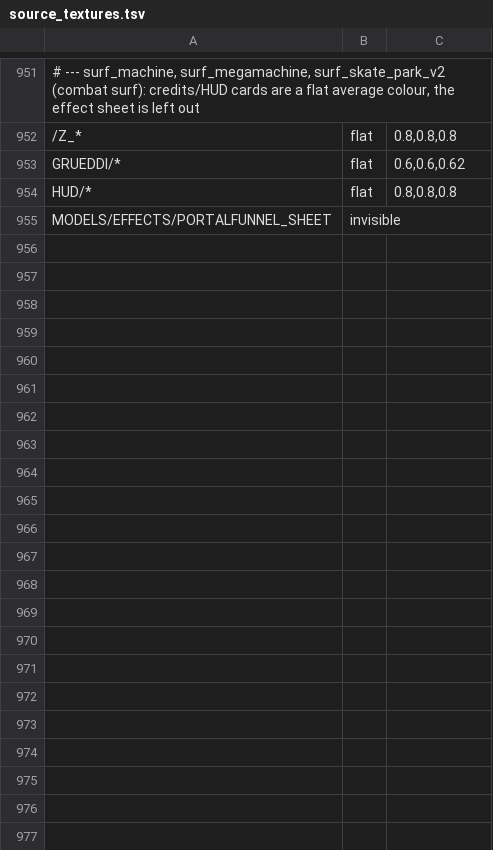
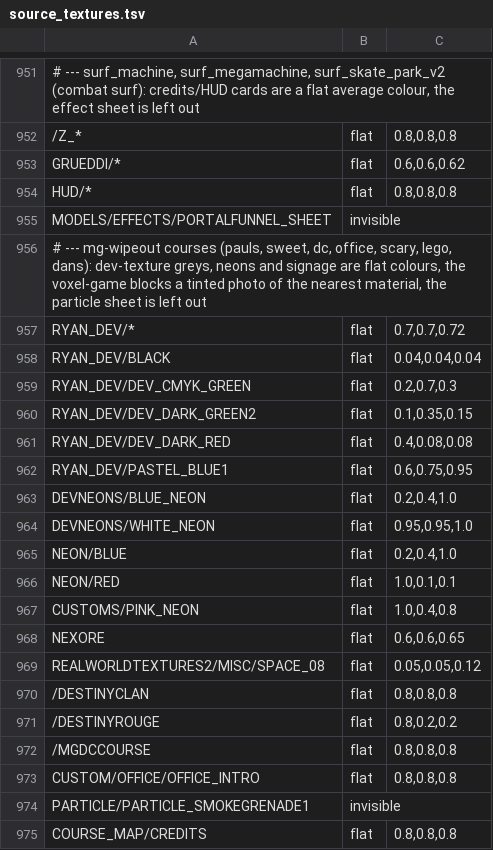
Before and after one commit to gamespice-platform/map-convert, a TSV file: gsbsp/source_textures.tsv, drawn as a sheet; only a part is shown, gaps mark what is left out; the diff covers the shown part only; the diff names each change by its address in the sheet, - before the commit and + after, or states it on an @@ line.

```diff
--- a/gsbsp/source_textures.tsv
+++ b/gsbsp/source_textures.tsv
+row 956: # --- mg-wipeout courses (pauls, sweet, dc, office, scary, lego, dans): dev-texture greys, neons and signage are flat colours, the voxel-game blocks a tinted photo of the nearest material, the particle sheet is left out
+row 957: RYAN_DEV/* | flat | 0.7,0.7,0.72
+row 958: RYAN_DEV/BLACK | flat | 0.04,0.04,0.04
+row 959: RYAN_DEV/DEV_CMYK_GREEN | flat | 0.2,0.7,0.3
+row 960: RYAN_DEV/DEV_DARK_GREEN2 | flat | 0.1,0.35,0.15
+row 961: RYAN_DEV/DEV_DARK_RED | flat | 0.4,0.08,0.08
+row 962: RYAN_DEV/PASTEL_BLUE1 | flat | 0.6,0.75,0.95
+row 963: DEVNEONS/BLUE_NEON | flat | 0.2,0.4,1.0
+row 964: DEVNEONS/WHITE_NEON | flat | 0.95,0.95,1.0
+row 965: NEON/BLUE | flat | 0.2,0.4,1.0
+row 966: NEON/RED | flat | 1.0,0.1,0.1
+row 967: CUSTOMS/PINK_NEON | flat | 1.0,0.4,0.8
+row 968: NEXORE | flat | 0.6,0.6,0.65
+row 969: REALWORLDTEXTURES2/MISC/SPACE_08 | flat | 0.05,0.05,0.12
+row 970: /DESTINYCLAN | flat | 0.8,0.8,0.8
+row 971: /DESTINYROUGE | flat | 0.8,0.2,0.2
+row 972: /MGDCCOURSE | flat | 0.8,0.8,0.8
+row 973: CUSTOM/OFFICE/OFFICE_INTRO | flat | 0.8,0.8,0.8
+row 974: PARTICLE/PARTICLE_SMOKEGRENADE1 | invisible
+row 975: COURSE_MAP/CREDITS | flat | 0.8,0.8,0.8
```
Also changed, not shown: 22 added rows elsewhere in this file, gsbsp/free_model_sizes.tsv, gsbsp/free_models.tsv.
